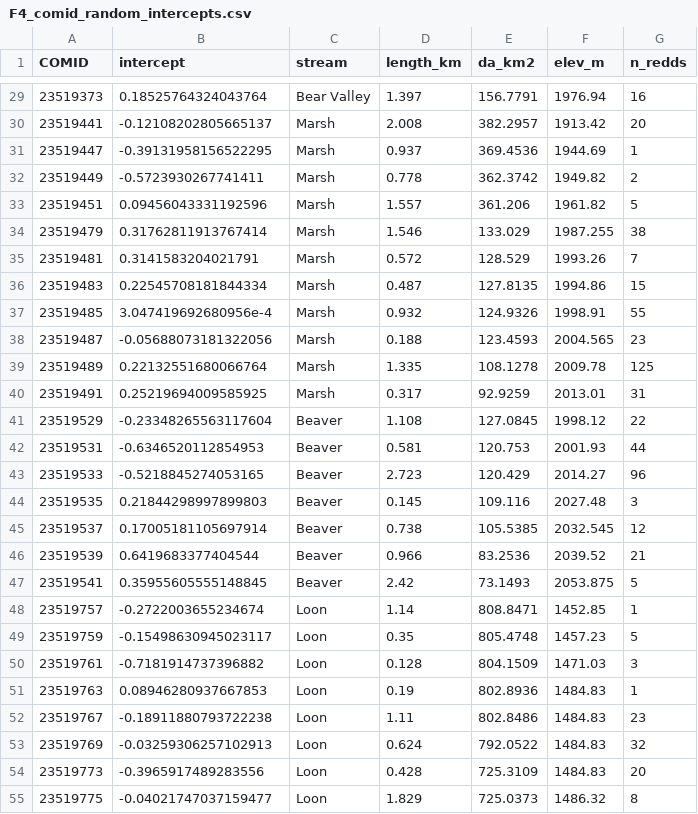
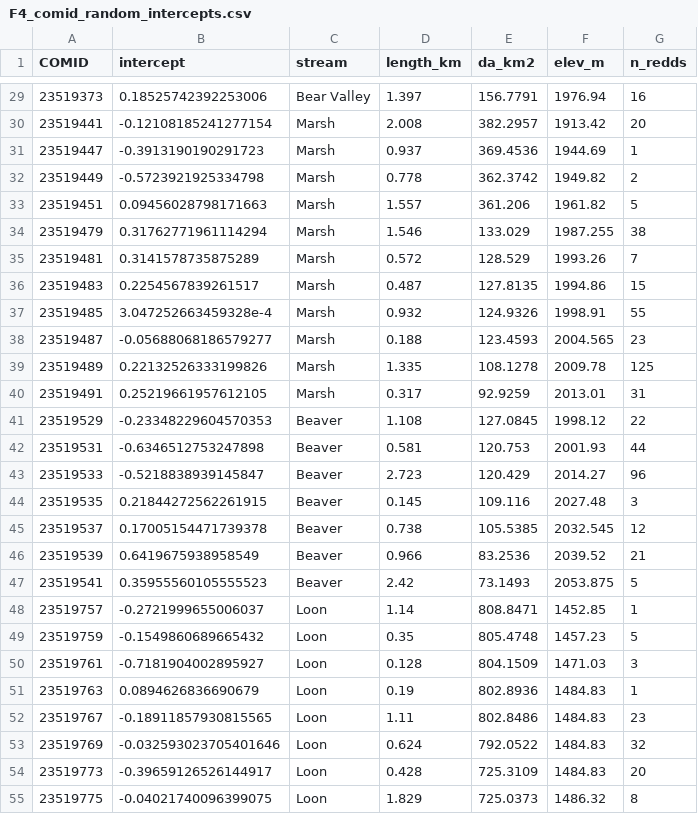
Before and after one commit to morgan-sparks/mfsr_phenology, a CSV file: tables/revision/F4_comid_random_intercepts.csv, drawn as a sheet; only a part is shown, gaps mark what is left out; the diff covers the shown part only.

```diff
--- a/tables/revision/F4_comid_random_intercepts.csv
+++ b/tables/revision/F4_comid_random_intercepts.csv
@@ -29,27 +29,27 @@ COMID,intercept,stream,length_km,da_km2,elev_m,n_redds
-23519373,0.18525764324043764,Bear Valley,1.397,156.7791,1976.94,16
-23519441,-0.12108202805665137,Marsh,2.008,382.2957,1913.42,20
-23519447,-0.39131958156522295,Marsh,0.937,369.4536,1944.69,1
-23519449,-0.5723930267741411,Marsh,0.778,362.3742,1949.82,2
-23519451,0.09456043331192596,Marsh,1.557,361.206,1961.82,5
-23519479,0.31762811913767414,Marsh,1.546,133.029,1987.255,38
-23519481,0.3141583204021791,Marsh,0.572,128.529,1993.26,7
-23519483,0.22545708181844334,Marsh,0.487,127.8135,1994.86,15
-23519485,3.047419692680956e-4,Marsh,0.932,124.9326,1998.91,55
-23519487,-0.05688073181322056,Marsh,0.188,123.4593,2004.565,23
-23519489,0.22132551680066764,Marsh,1.335,108.1278,2009.78,125
-23519491,0.25219694009585925,Marsh,0.317,92.9259,2013.01,31
-23519529,-0.23348265563117604,Beaver,1.108,127.0845,1998.12,22
-23519531,-0.6346520112854953,Beaver,0.581,120.753,2001.93,44
-23519533,-0.5218845274053165,Beaver,2.723,120.429,2014.27,96
-23519535,0.21844298997899803,Beaver,0.145,109.116,2027.48,3
-23519537,0.17005181105697914,Beaver,0.738,105.5385,2032.545,12
-23519539,0.6419683377404544,Beaver,0.966,83.2536,2039.52,21
-23519541,0.35955605555148845,Beaver,2.42,73.1493,2053.875,5
-23519757,-0.2722003655234674,Loon,1.14,808.8471,1452.85,1
-23519759,-0.15498630945023117,Loon,0.35,805.4748,1457.23,5
-23519761,-0.7181914737396882,Loon,0.128,804.1509,1471.03,3
-23519763,0.08946280937667853,Loon,0.19,802.8936,1484.83,1
-23519767,-0.18911880793722238,Loon,1.11,802.8486,1484.83,23
-23519769,-0.03259306257102913,Loon,0.624,792.0522,1484.83,32
-23519773,-0.3965917489283556,Loon,0.428,725.3109,1484.83,20
-23519775,-0.04021747037159477,Loon,1.829,725.0373,1486.32,8
+23519373,0.18525742392253006,Bear Valley,1.397,156.7791,1976.94,16
+23519441,-0.12108185241277154,Marsh,2.008,382.2957,1913.42,20
+23519447,-0.3913190190291723,Marsh,0.937,369.4536,1944.69,1
+23519449,-0.5723921925334798,Marsh,0.778,362.3742,1949.82,2
+23519451,0.09456028798171663,Marsh,1.557,361.206,1961.82,5
+23519479,0.31762771961114294,Marsh,1.546,133.029,1987.255,38
+23519481,0.3141578735875289,Marsh,0.572,128.529,1993.26,7
+23519483,0.2254567839261517,Marsh,0.487,127.8135,1994.86,15
+23519485,3.047252663459328e-4,Marsh,0.932,124.9326,1998.91,55
+23519487,-0.05688068186579277,Marsh,0.188,123.4593,2004.565,23
+23519489,0.22132526333199826,Marsh,1.335,108.1278,2009.78,125
+23519491,0.25219661957612105,Marsh,0.317,92.9259,2013.01,31
+23519529,-0.23348229604570353,Beaver,1.108,127.0845,1998.12,22
+23519531,-0.6346512753247898,Beaver,0.581,120.753,2001.93,44
+23519533,-0.5218838939145847,Beaver,2.723,120.429,2014.27,96
+23519535,0.21844272562261915,Beaver,0.145,109.116,2027.48,3
+23519537,0.17005154471739378,Beaver,0.738,105.5385,2032.545,12
+23519539,0.6419675938958549,Beaver,0.966,83.2536,2039.52,21
+23519541,0.35955560105555523,Beaver,2.42,73.1493,2053.875,5
+23519757,-0.2721999655006037,Loon,1.14,808.8471,1452.85,1
+23519759,-0.1549860689665432,Loon,0.35,805.4748,1457.23,5
+23519761,-0.7181904002895927,Loon,0.128,804.1509,1471.03,3
+23519763,0.0894626836690679,Loon,0.19,802.8936,1484.83,1
+23519767,-0.18911857930815565,Loon,1.11,802.8486,1484.83,23
+23519769,-0.032593023705401646,Loon,0.624,792.0522,1484.83,32
+23519773,-0.39659126526144917,Loon,0.428,725.3109,1484.83,20
+23519775,-0.04021740096399075,Loon,1.829,725.0373,1486.32,8
```
Also changed, not shown: 77 edited cells elsewhere in this file, tables/revision/D3_shuffled_date_null_runs.csv, tables/revision/E1_fixed_date_candidates.csv, 51 other files.
